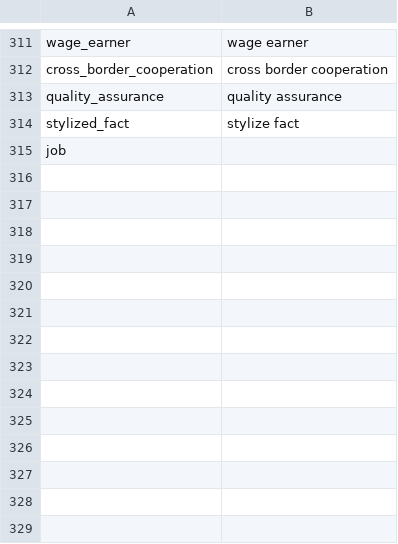
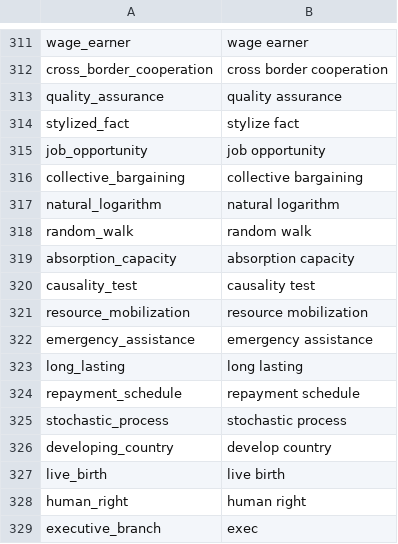
Before and after one commit to Matheusoz/el-processing-tools-wb, a CSV file: data/whitelists/whitelists/whitelist_ngrams_cleaned.csv, drawn as a sheet; only a part is shown, gaps mark what is left out.

```diff
--- a/data/whitelists/whitelists/whitelist_ngrams_cleaned.csv
+++ b/data/whitelists/whitelists/whitelist_ngrams_cleaned.csv
@@ -314,2 +314,16 @@ quality_assurance,quality assurance
 stylized_fact,stylize fact
-job
+job_opportunity,job opportunity
+collective_bargaining,collective bargaining
+natural_logarithm,natural logarithm
+random_walk,random walk
+absorption_capacity,absorption capacity
+causality_test,causality test
+resource_mobilization,resource mobilization
+emergency_assistance,emergency assistance
+long_lasting,long lasting
+repayment_schedule,repayment schedule
+stochastic_process,stochastic process
+developing_country,develop country
+live_birth,live birth
+human_right,human right
+executive_branch,exec
```
